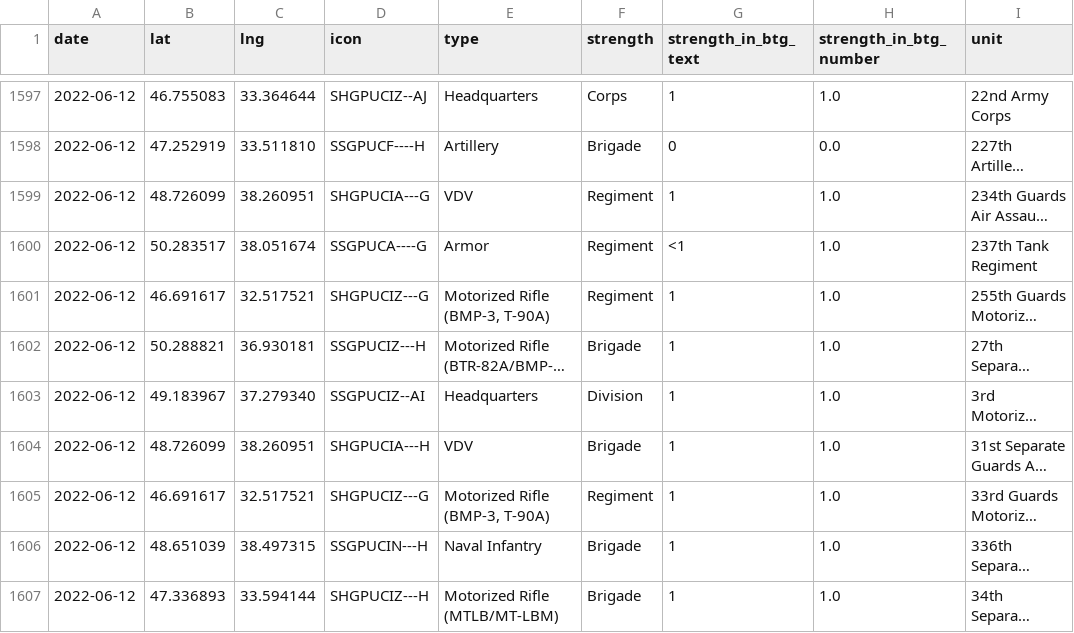
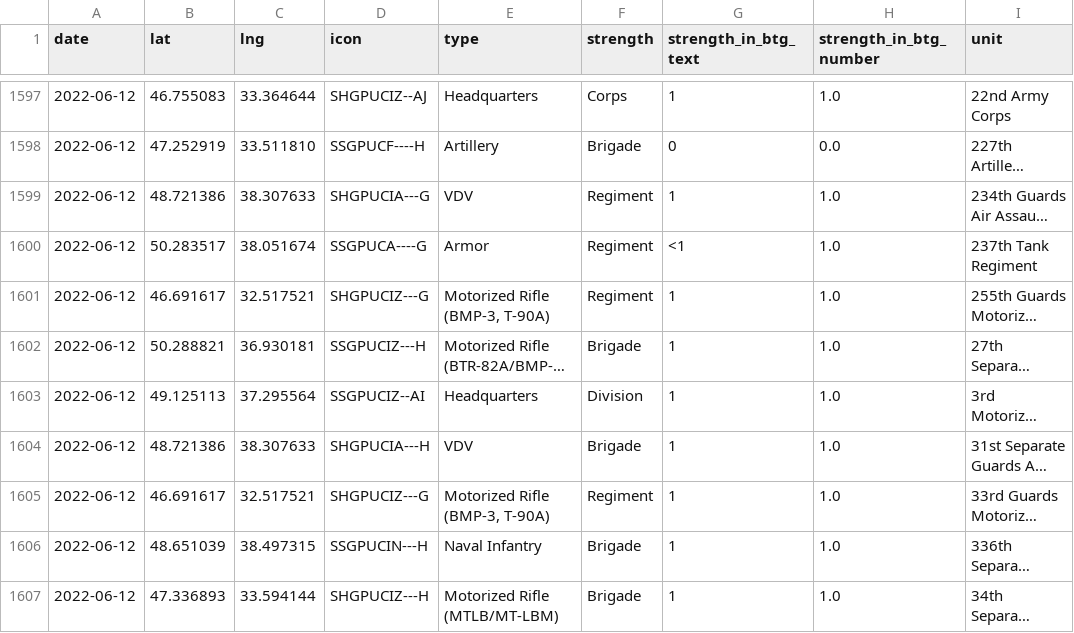
Before and after one commit to simonhuwiler/uawardata, a CSV file: data/csv/units_all.csv, drawn as a sheet; only a part is shown, gaps mark what is left out; long unchanged cells end in …; the diff covers the shown part only; the diff names each change by its address in the sheet, - before the commit and + after, or states it on an @@ line.

```diff
--- a/data/csv/units_all.csv
+++ b/data/csv/units_all.csv
-B1599 (lat): 48.726099
+B1599 (lat): 48.721386
-C1599 (lng): 38.260951
+C1599 (lng): 38.307633
-B1603 (lat): 49.183967
+B1603 (lat): 49.125113
-C1603 (lng): 37.279340
+C1603 (lng): 37.295564
-B1604 (lat): 48.726099
+B1604 (lat): 48.721386
-C1604 (lng): 38.260951
+C1604 (lng): 38.307633
```
Also changed, not shown: 1 added row and 13 edited cells elsewhere in this file, data/csv/units_current.csv, 2 other files.
